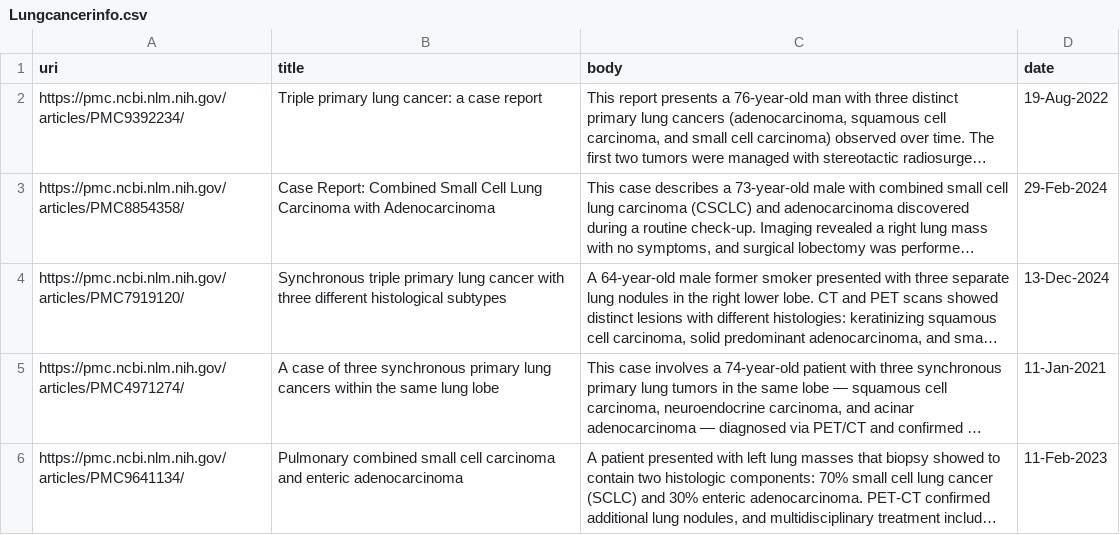
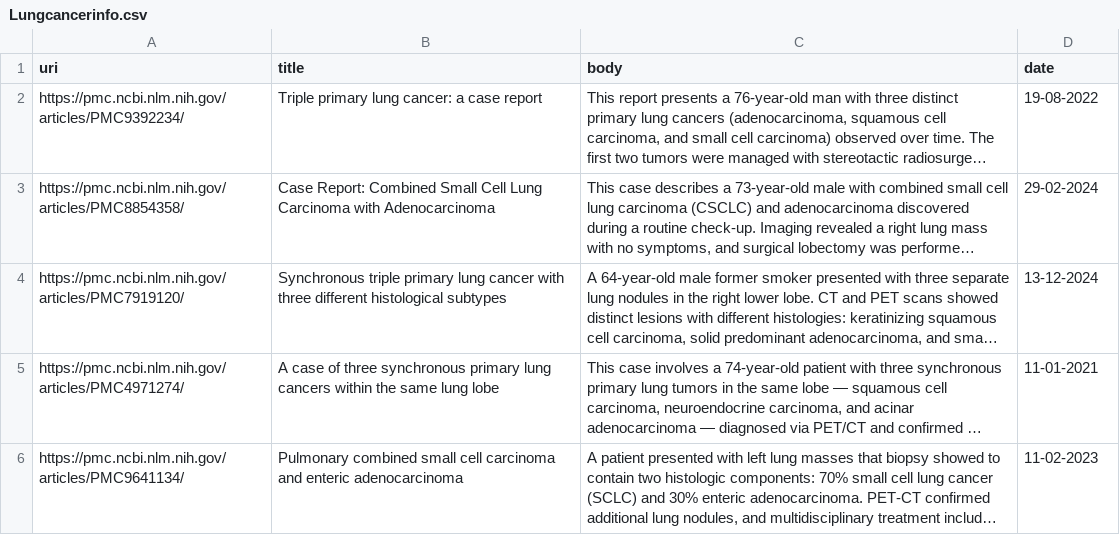
Before and after one commit to lavishlyinspired/GraphDBExperiments, a CSV file: VER1/Lungcancerinfo.csv, drawn as a sheet; long unchanged cells end in …; the diff names each change by its address in the sheet, - before the commit and + after, or states it on an @@ line.

Commit message:
csv

```diff
--- a/VER1/Lungcancerinfo.csv
+++ b/VER1/Lungcancerinfo.csv
-D2 (date): 19-Aug-2022
+D2 (date): 19-08-2022
-D3 (date): 29-Feb-2024
+D3 (date): 29-02-2024
-D4 (date): 13-Dec-2024
+D4 (date): 13-12-2024
-D5 (date): 11-Jan-2021
+D5 (date): 11-01-2021
-D6 (date): 11-Feb-2023
+D6 (date): 11-02-2023
```
